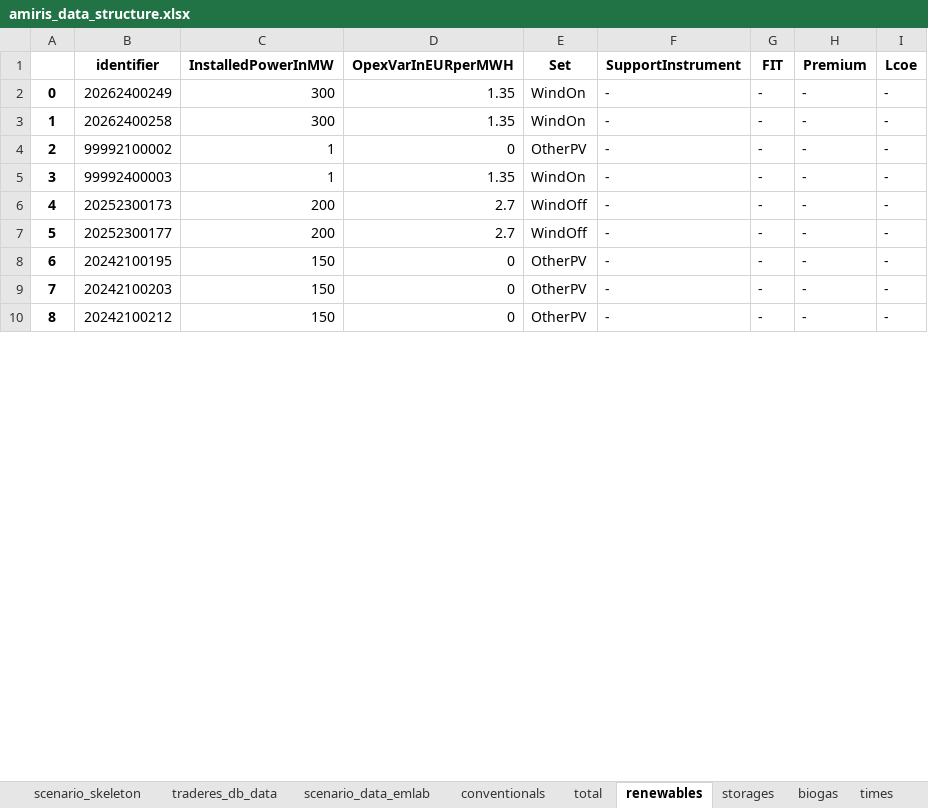
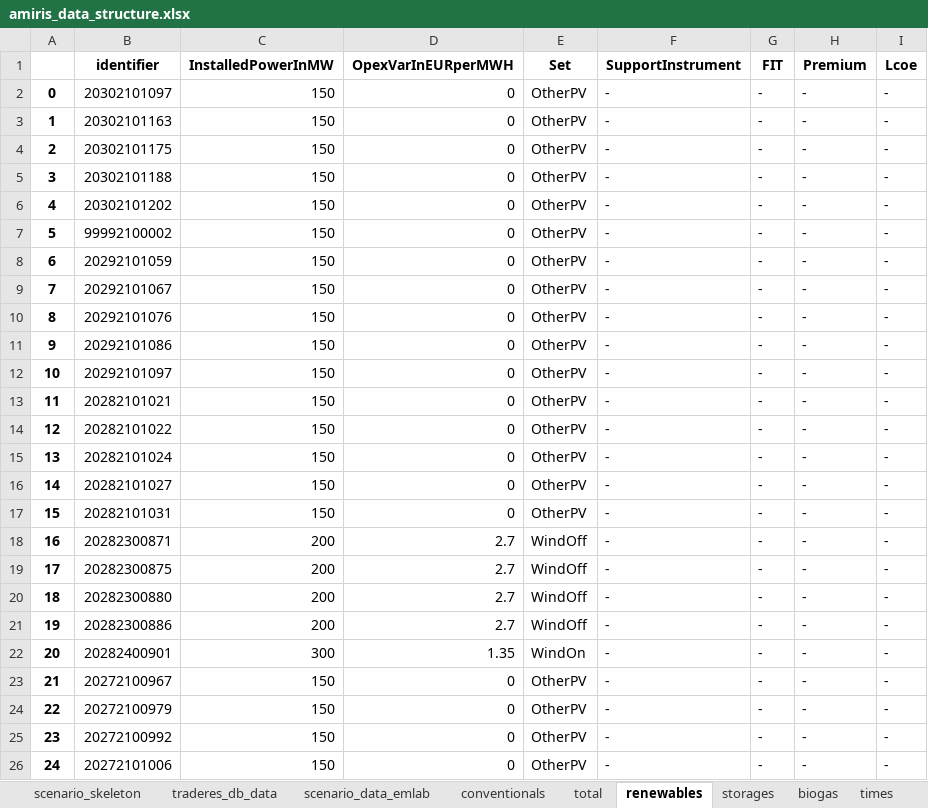
Before and after one commit to TradeRES/toolbox-amiris-emlab, an Excel workbook: amiris_workflow/amiris_data_structure.xlsx, sheet renewables, drawn as a sheet; only a part is shown; values as stored, in another font and other column widths than the file's, no borders; addresses are those after the commit; the diff covers the shown part only; the diff names each change by its address in the sheet, - before the commit and + after, or states it on an @@ line.

```diff
--- a/amiris_workflow/amiris_data_structure.xlsx (sheet renewables)
+++ b/amiris_workflow/amiris_data_structure.xlsx (sheet renewables)
-B2 (identifier): 20262400249
+B2 (identifier): 20302101097
-C2:C3 (InstalledPowerInMW): 300
+C2:C3 (InstalledPowerInMW): 150
-D2:D3 (OpexVarInEURperMWH): 1.35
+D2:D3 (OpexVarInEURperMWH): 0
-E2:E3 (Set): WindOn
+E2:E3 (Set): OtherPV
-B3 (identifier): 20262400258
+B3 (identifier): 20302101163
+row 4: 2 | 20302101175 | 150 | 0 | OtherPV | - | - | - | -
+row 5: 3 | 20302101188 | 150 | 0 | OtherPV | - | - | - | -
+row 6: 4 | 20302101202 | 150 | 0 | OtherPV | - | - | - | -
@@ column A renumbered between rows 7 and 77 @@
-C7 (InstalledPowerInMW): 1
+C7 (InstalledPowerInMW): 150
+row 8: 6 | 20292101059 | 150 | 0 | OtherPV | - | - | - | -
+row 9: 7 | 20292101067 | 150 | 0 | OtherPV | - | - | - | -
+row 10: 8 | 20292101076 | 150 | 0 | OtherPV | - | - | - | -
+row 11: 9 | 20292101086 | 150 | 0 | OtherPV | - | - | - | -
+row 12: 10 | 20292101097 | 150 | 0 | OtherPV | - | - | - | -
+row 13: 11 | 20282101021 | 150 | 0 | OtherPV | - | - | - | -
+row 14: 12 | 20282101022 | 150 | 0 | OtherPV | - | - | - | -
+row 15: 13 | 20282101024 | 150 | 0 | OtherPV | - | - | - | -
+row 16: 14 | 20282101027 | 150 | 0 | OtherPV | - | - | - | -
+row 17: 15 | 20282101031 | 150 | 0 | OtherPV | - | - | - | -
-B18 (identifier): 99992400003
+B18 (identifier): 20282300871
-C18 (InstalledPowerInMW): 1
+C18 (InstalledPowerInMW): 200
-D18 (OpexVarInEURperMWH): 1.35
+D18 (OpexVarInEURperMWH): 2.7
-E18 (Set): WindOn
+E18 (Set): WindOff
-B19 (identifier): 20252300173
+B19 (identifier): 20282300875
-B20 (identifier): 20252300177
+B20 (identifier): 20282300880
+row 21: 19 | 20282300886 | 200 | 2.7 | WindOff | - | - | - | -
+row 22: 20 | 20282400901 | 300 | 1.35 | WindOn | - | - | - | -
-B23 (identifier): 20242100195
+B23 (identifier): 20272100967
-B24 (identifier): 20242100203
+B24 (identifier): 20272100979
-B25 (identifier): 20242100212
+B25 (identifier): 20272100992
+row 26: 24 | 20272101006 | 150 | 0 | OtherPV | - | - | - | -
```
Also changed, not shown: 111 added rows and 20 edited cells elsewhere in this sheet, sheet conventionals, sheet biogas, sheet times, sheet scenario_data_emlab, emlabpy/Yearly_results.xlsx, 6 other files.
